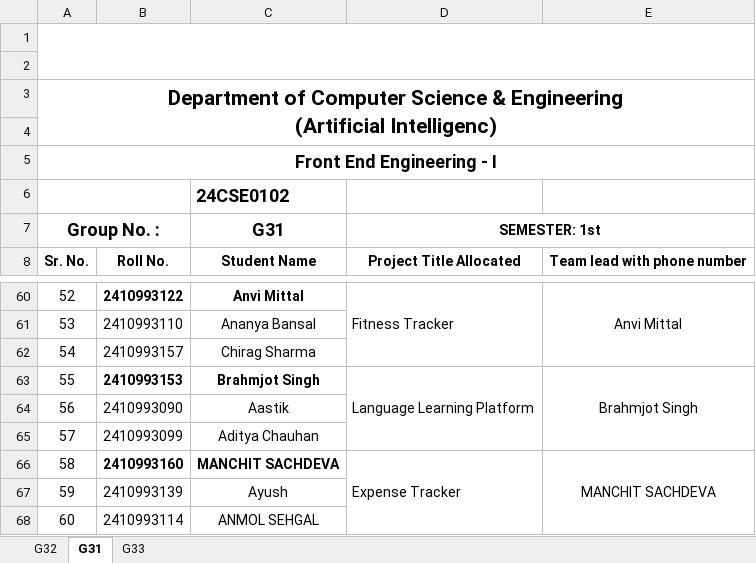
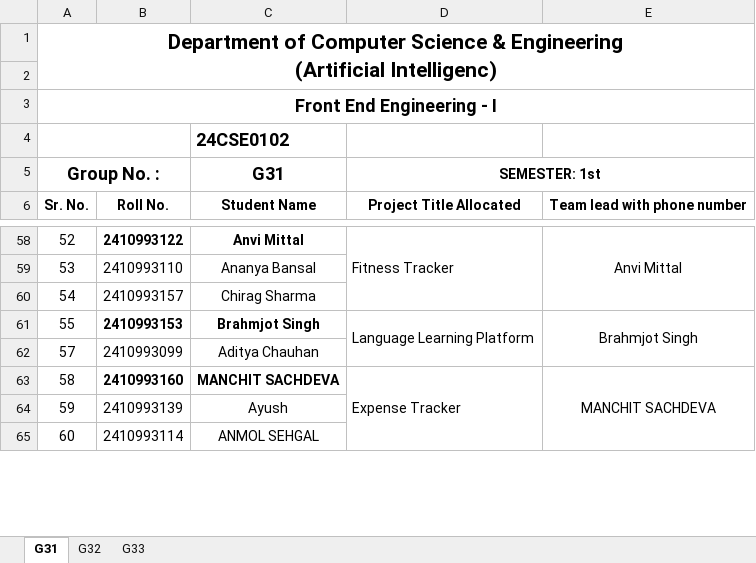
Before and after one commit to ratanmasai/chitkara_repo, an Excel workbook: Project_group_allocation.xlsx, sheet G31, drawn as a sheet; only a part is shown, gaps mark what is left out; values as stored, in another font and other column widths than the file's, no borders; the diff names each change by its address in the sheet, - before the commit and + after, or states it on an @@ line.

Commit message:
project allocation sheet is uploaded

```diff
--- a/Project_group_allocation.xlsx (sheet G31)
+++ b/Project_group_allocation.xlsx (sheet G31)
@@ sheet tab order changed: G31 | G32 | G33 @@
-row 1: (empty)
-row 2: (empty)
-row 64: 56 | 2410993090 | Aastik
```
Also changed, not shown: sheet G32, sheet G33.
